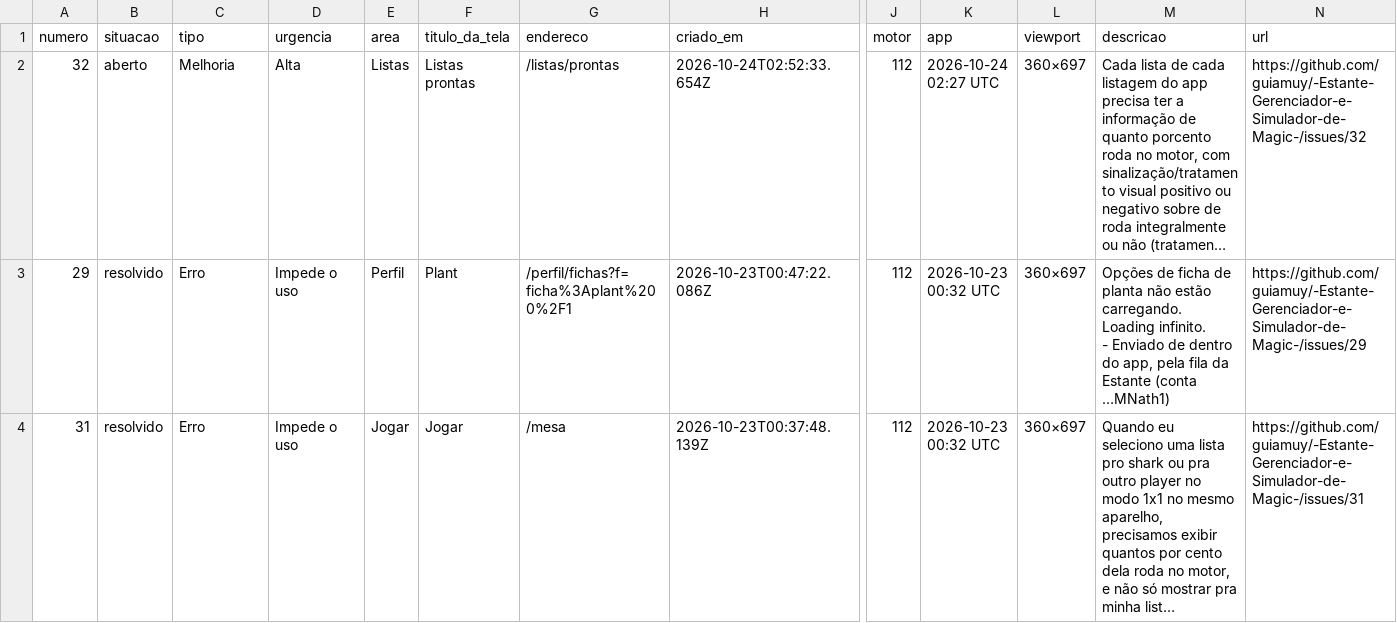
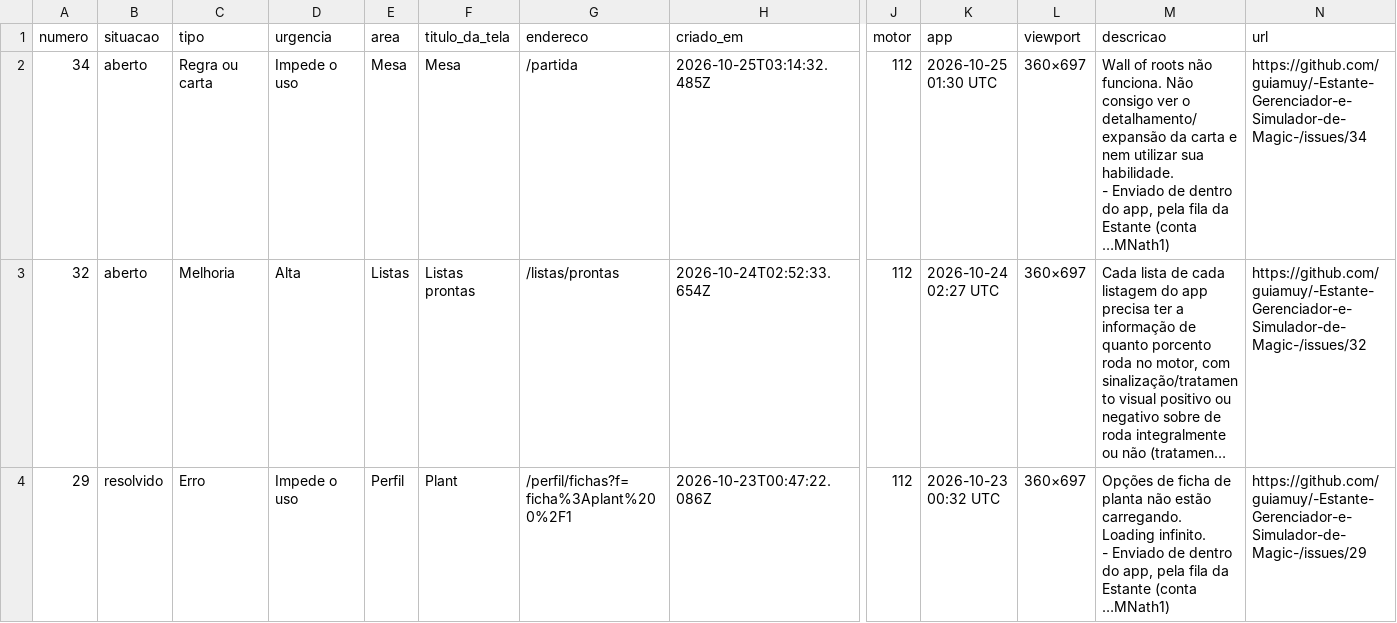
Before and after one commit to guiamuy/-Estante-Gerenciador-e-Simulador-de-Magic-, a CSV file: relatos.csv, drawn as a sheet; only a part is shown, gaps mark what is left out; the shorter side is filled out with more unchanged rows; long unchanged cells end in …; rows hold the shown columns only; ↵ is a line break in a cell; the diff names each change by its address in the sheet, - before the commit and + after, or states it on an @@ line.

```diff
--- a/relatos.csv
+++ b/relatos.csv
+row 2: 34 | aberto | Regra ou carta | Impede o uso | Mesa | Mesa | /partida | 2026-10-25T03:14:32.485Z | 112 | 2026-10-25 01:30 UTC | 360×697 | Wall of roots não funciona. Não consigo ver o detalhamento/expansão da carta e nem utilizar sua habilidade. ↵ - Enviado de dentro do app, pela fila da Estante (conta …MNath1) | https://github.com/guiamuy/-Estante-Gerenciador-e-Simulador-de-Magic-/issues/34
```
Also changed, not shown: 2 other files.
